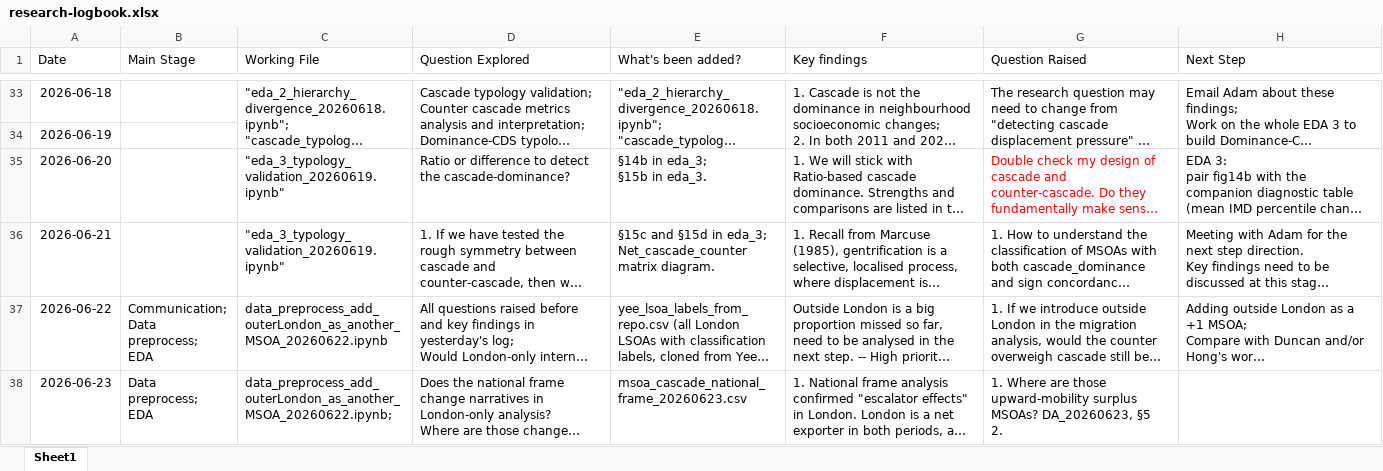
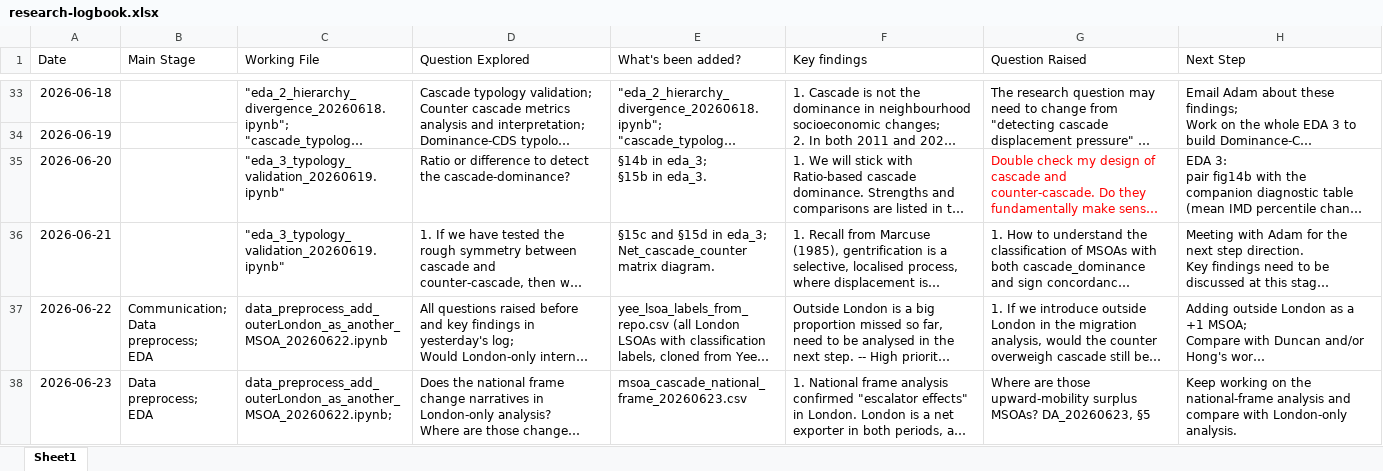
Before and after one commit to yxing82/CASA-Dissertation, an Excel workbook: research-logbook.xlsx, sheet Sheet1, drawn as a sheet; only a part is shown, gaps mark what is left out; long unchanged cells end in …; values as stored, in another font and other column widths than the file's, no borders; ↵ is a line break in a cell; the diff covers the shown part only; the diff names each change by its address in the sheet, - before the commit and + after, or states it on an @@ line.

Commit message:
Finished data preprocess of national frame (adding external flows)

```diff
--- a/research-logbook.xlsx (sheet Sheet1)
+++ b/research-logbook.xlsx (sheet Sheet1)
-G38 (Question Raised): 1. Where are those upward-mobility surplus MSOAs? DA_20260623, §5 ↵ 2.
+G38 (Question Raised): Where are those upward-mobility surplus MSOAs? DA_20260623, §5
-H38 (Next Step): (empty)
+H38 (Next Step): Keep working on the national-frame analysis and compare with London-only analysis.
```
Also changed, not shown: 4 edited cells elsewhere in this sheet, 1 other file.
